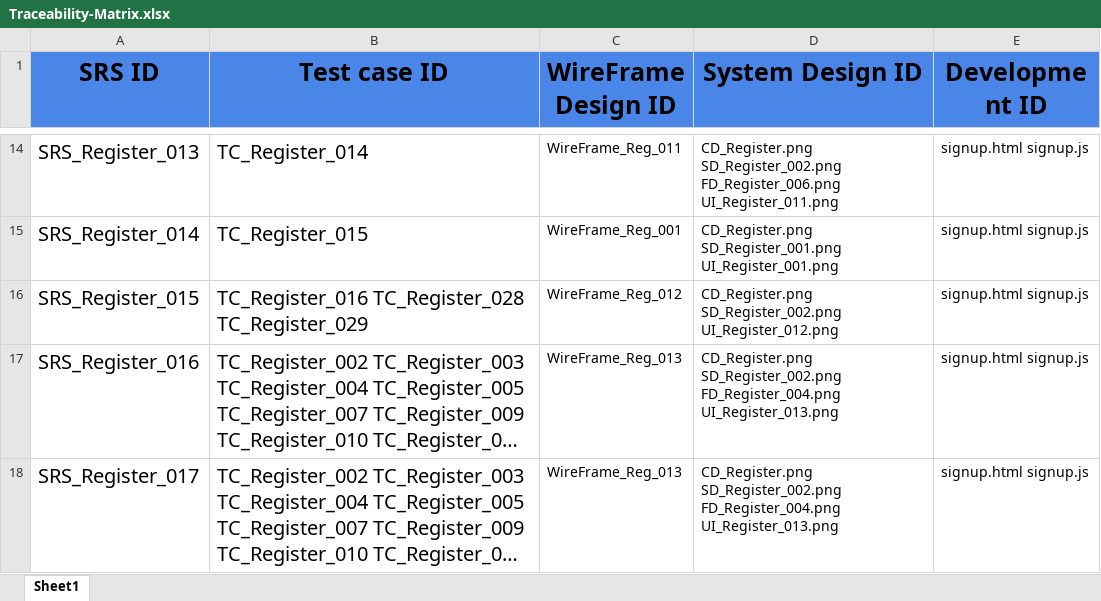
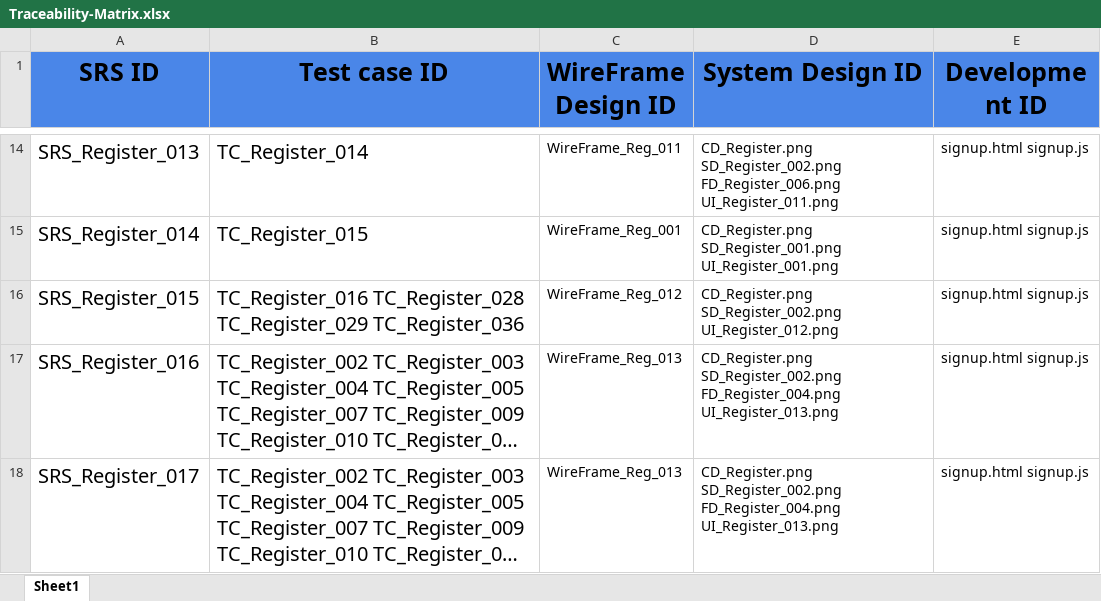
Before and after one commit to abdallahEl-Karamany/Online-Mobile-Store-WebSite, an Excel workbook: RTM/Traceability-Matrix.xlsx, sheet Sheet1, drawn as a sheet; only a part is shown, gaps mark what is left out; long unchanged cells end in …; values as stored, in another font and other column widths than the file's, no borders; the diff names each change by its address in the sheet, - before the commit and + after, or states it on an @@ line.

Commit message:
Update test documents: RTM, SRS, Bug Report, Test Cases

```diff
--- a/RTM/Traceability-Matrix.xlsx (sheet Sheet1)
+++ b/RTM/Traceability-Matrix.xlsx (sheet Sheet1)
-B16 (Test case ID): …TC_Register_028 TC_Register_029
+B16 (Test case ID): …TC_Register_028 TC_Register_029 TC_Register_036
```
Also changed, not shown: Requirments/SRS.xlsx, 2 other files.
